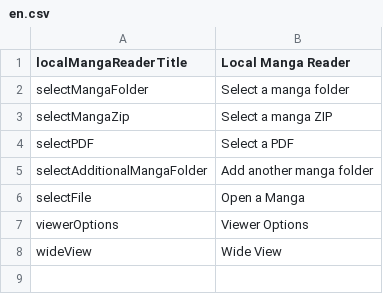
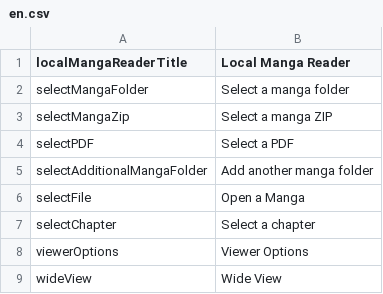
Before and after one commit to JaPNaA/Thingy_2020, a CSV file: localMangaReader/intl/en.csv, drawn as a sheet.

```diff
--- a/localMangaReader/intl/en.csv
+++ b/localMangaReader/intl/en.csv
@@ -6,2 +6,3 @@ selectAdditionalMangaFolder,Add another manga folder
 selectFile,Open a Manga
+selectChapter,Select a chapter
 viewerOptions,Viewer Options
```
Also changed, not shown: localMangaReader/intl/ja.csv, 2 other files.
